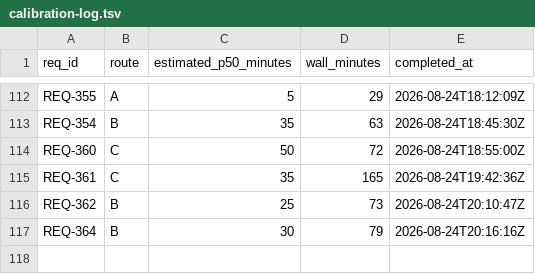
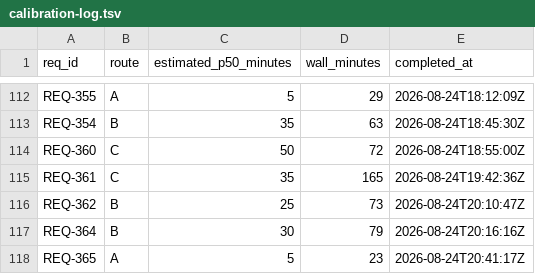
Before and after one commit to knews2019/skill-do-work, a TSV file: do-work/calibration-log.tsv, drawn as a sheet; only a part is shown, gaps mark what is left out.

```diff
--- a/do-work/calibration-log.tsv
+++ b/do-work/calibration-log.tsv
@@ -117 +117,2 @@ REQ-362	B	25	73	2026-08-24T20:10:47Z
 REQ-364	B	30	79	2026-08-24T20:16:16Z
+REQ-365	A	5	23	2026-08-24T20:41:17Z
```
Also changed, not shown: 9 other files.
